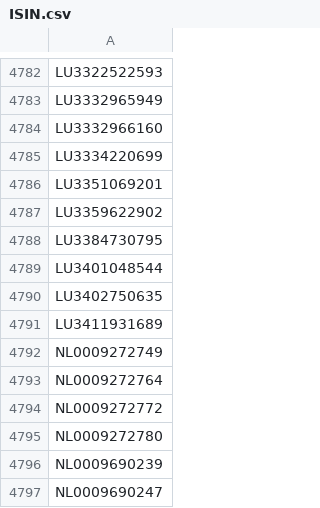
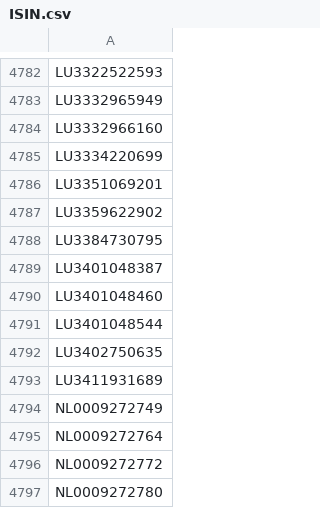
Before and after one commit to Kostrhoun1/etf-astro, a CSV file: scraper/ISIN.csv, drawn as a sheet; only a part is shown, gaps mark what is left out; the shorter side is filled out with more unchanged rows; the diff names each change by its address in the sheet, - before the commit and + after, or states it on an @@ line.

```diff
--- a/scraper/ISIN.csv
+++ b/scraper/ISIN.csv
+row 4789: LU3401048387
+row 4790: LU3401048460
```
